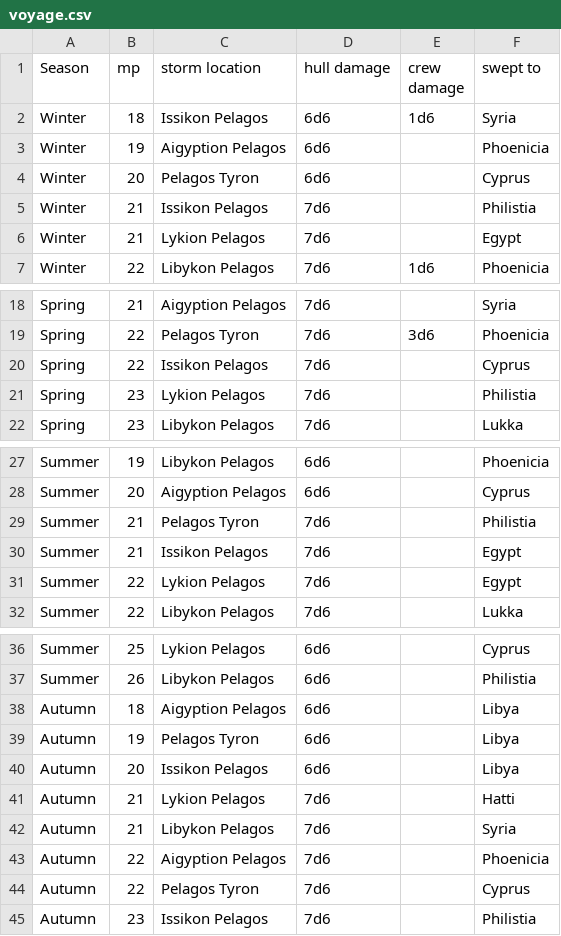
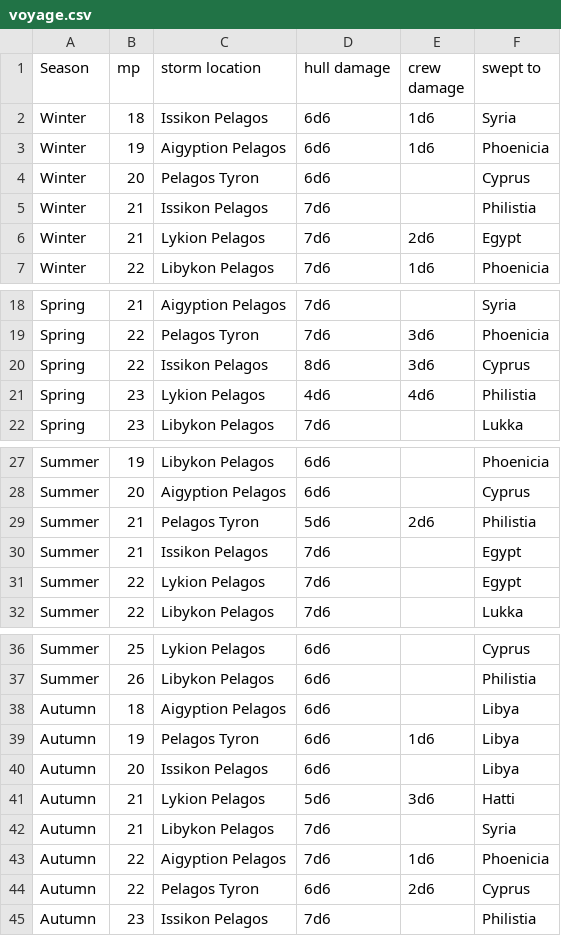
Before and after one commit to SylvanFranklin/stormy, a CSV file: voyage.csv, drawn as a sheet; only a part is shown, gaps mark what is left out.

Commit message:
voyage changes

```diff
--- a/voyage.csv
+++ b/voyage.csv
@@ -2,6 +2,6 @@ Season,mp,storm location,hull damage,crew damage,swept to
 Winter,18,Issikon Pelagos,6d6,1d6,Syria
-Winter,19,Aigyption Pelagos,6d6,,Phoenicia
+Winter,19,Aigyption Pelagos,6d6,1d6,Phoenicia
 Winter,20,Pelagos Tyron,6d6,,Cyprus
 Winter,21,Issikon Pelagos,7d6,,Philistia
-Winter,21,Lykion Pelagos,7d6,,Egypt
+Winter,21,Lykion Pelagos,7d6,2d6,Egypt
 Winter,22,Libykon Pelagos,7d6,1d6,Phoenicia
@@ -19,4 +19,4 @@ Spring,21,Aigyption Pelagos,7d6,,Syria
 Spring,22,Pelagos Tyron,7d6,3d6,Phoenicia
-Spring,22,Issikon Pelagos,7d6,,Cyprus
-Spring,23,Lykion Pelagos,7d6,,Philistia
+Spring,22,Issikon Pelagos,8d6,3d6,Cyprus
+Spring,23,Lykion Pelagos,4d6,4d6,Philistia
 Spring,23,Libykon Pelagos,7d6,,Lukka
@@ -28,3 +28,3 @@ Summer,19,Libykon Pelagos,6d6,,Phoenicia
 Summer,20,Aigyption Pelagos,6d6,,Cyprus
-Summer,21,Pelagos Tyron,7d6,,Philistia
+Summer,21,Pelagos Tyron, 5d6,2d6,Philistia
 Summer,21,Issikon Pelagos,7d6,,Egypt
@@ -38,8 +38,8 @@ Summer,26,Libykon Pelagos,6d6,,Philistia
 Autumn,18,Aigyption Pelagos,6d6,,Libya
-Autumn,19,Pelagos Tyron,6d6,,Libya
+Autumn,19,Pelagos Tyron,6d6,1d6,Libya
 Autumn,20,Issikon Pelagos,6d6,,Libya
-Autumn,21,Lykion Pelagos,7d6,,Hatti
+Autumn,21,Lykion Pelagos,5d6,3d6,Hatti
 Autumn,21,Libykon Pelagos,7d6,,Syria
-Autumn,22,Aigyption Pelagos,7d6,,Phoenicia
-Autumn,22,Pelagos Tyron,7d6,,Cyprus
+Autumn,22,Aigyption Pelagos,7d6,1d6,Phoenicia
+Autumn,22,Pelagos Tyron,6d6,2d6,Cyprus
 Autumn,23,Issikon Pelagos,7d6,,Philistia
```
Also changed, not shown: 3 other files.
